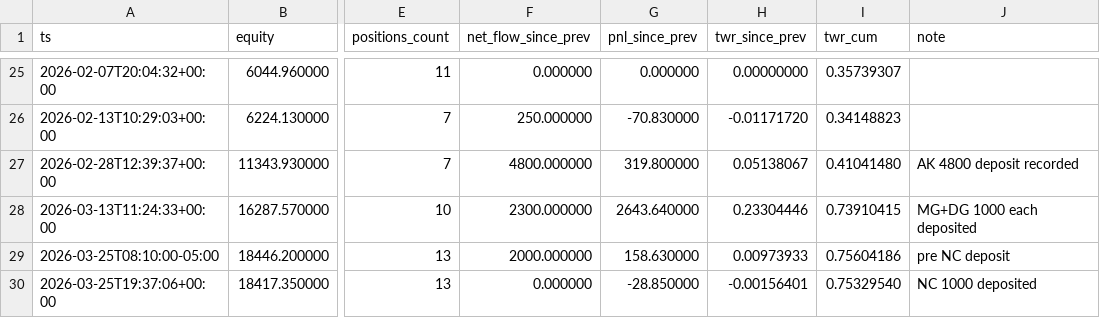
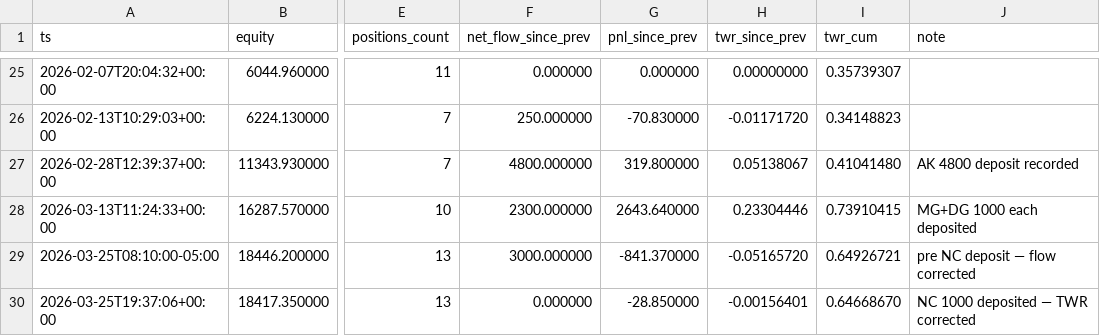
Before and after one commit to pythonjeff/lox, a CSV file: data/nav_sheet.csv, drawn as a sheet; only a part is shown, gaps mark what is left out; the diff names each change by its address in the sheet, - before the commit and + after, or states it on an @@ line.

```diff
--- a/data/nav_sheet.csv
+++ b/data/nav_sheet.csv
-F29 (net_flow_since_prev): 2000.000000
+F29 (net_flow_since_prev): 3000.000000
-G29 (pnl_since_prev): 158.630000
+G29 (pnl_since_prev): -841.370000
-H29 (twr_since_prev): 0.00973933
+H29 (twr_since_prev): -0.05165720
-I29 (twr_cum): 0.75604186
+I29 (twr_cum): 0.64926721
-J29 (note): pre NC deposit
+J29 (note): pre NC deposit — flow corrected
-I30 (twr_cum): 0.75329540
+I30 (twr_cum): 0.64668670
-J30 (note): NC 1000 deposited
+J30 (note): NC 1000 deposited — TWR corrected
```
Also changed, not shown: data/nav_flows.csv.
